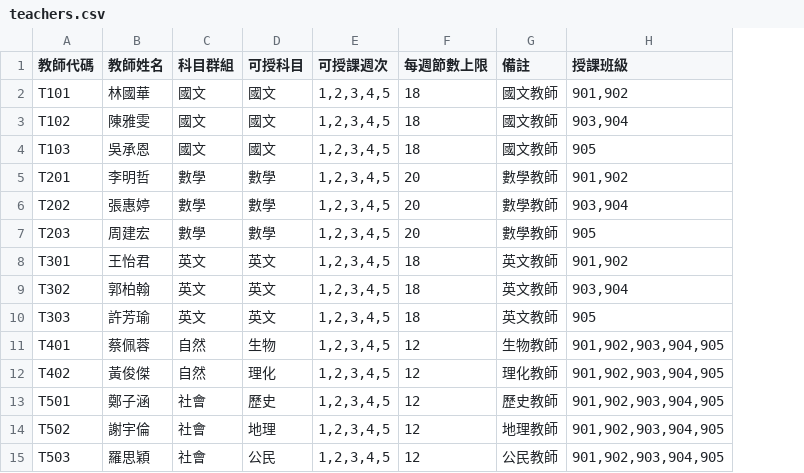
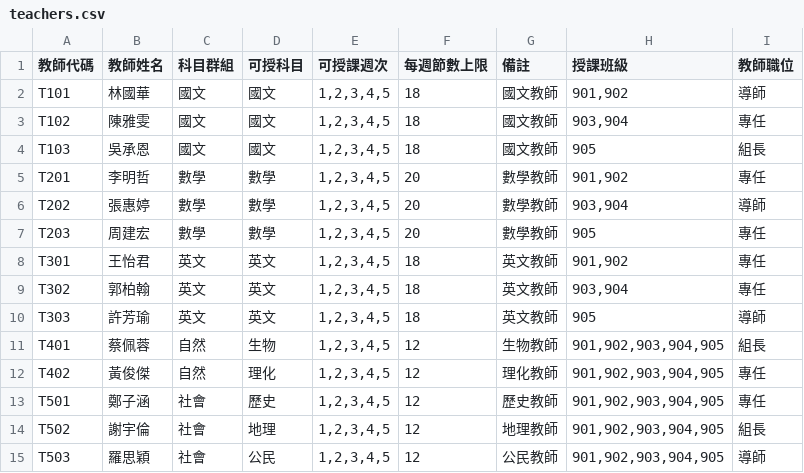
Before and after one commit to batyunching/daguan-summer-scheduler, a CSV file: mock-data/teachers.csv, drawn as a sheet; the diff names each change by its address in the sheet, - before the commit and + after, or states it on an @@ line.

Commit message:
Add files via upload

```diff
--- a/mock-data/teachers.csv
+++ b/mock-data/teachers.csv
+column I (教師職位), rows 2-15: 導師 | 專任 | 組長 | 專任 | 導師 | 專任 | 專任 | 專任 | 導師 | 組長 | 專任 | 專任 | 組長 | 導師
```
